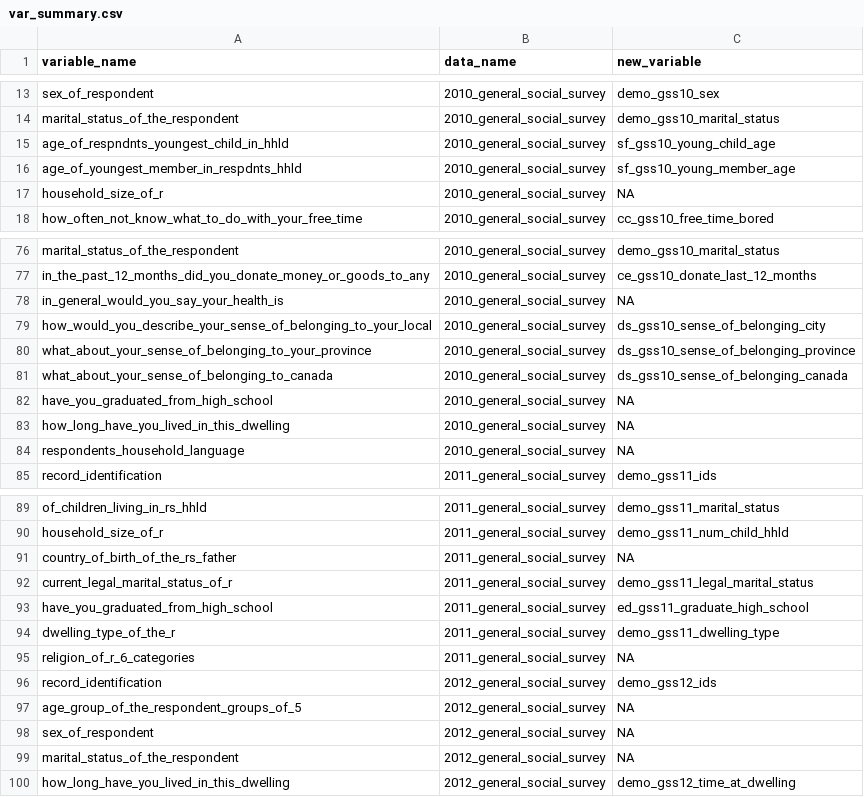
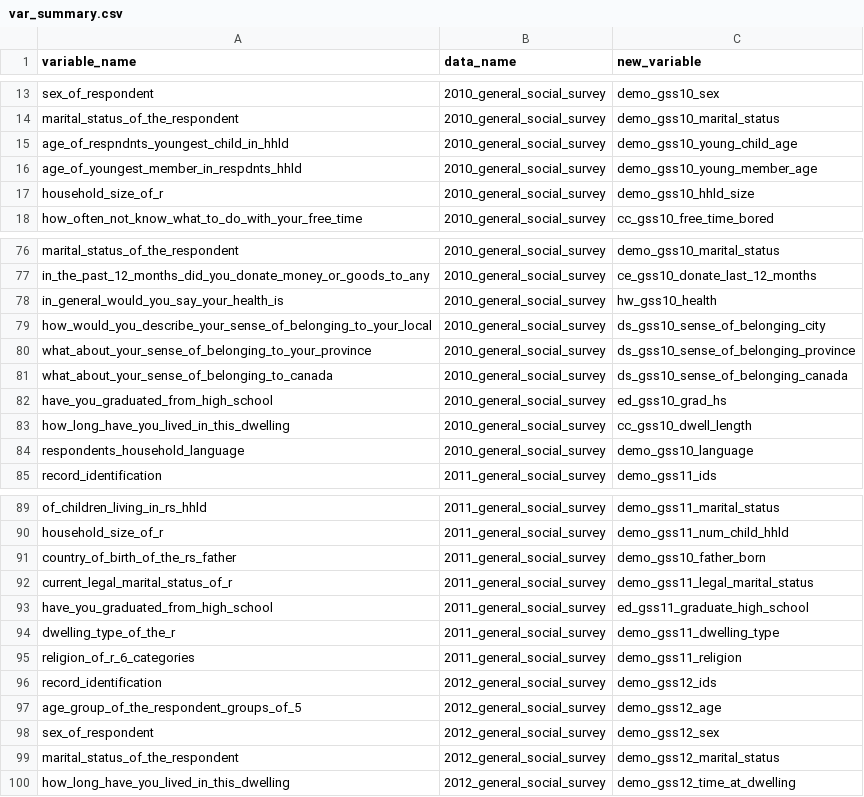
Before and after one commit to databrew/steppingup, a CSV file: data/survey_data/var_summary.csv, drawn as a sheet; only a part is shown, gaps mark what is left out; the diff covers the shown part only.

Commit message:
new dictionary

```diff
--- a/data/survey_data/var_summary.csv
+++ b/data/survey_data/var_summary.csv
@@ -14,5 +14,5 @@ sex_of_respondent,2010_general_social_survey,demo_gss10_sex
 marital_status_of_the_respondent,2010_general_social_survey,demo_gss10_marital_status
-age_of_respndnts_youngest_child_in_hhld,2010_general_social_survey,sf_gss10_young_child_age
-age_of_youngest_member_in_respdnts_hhld,2010_general_social_survey,sf_gss10_young_member_age
-household_size_of_r,2010_general_social_survey,NA
+age_of_respndnts_youngest_child_in_hhld,2010_general_social_survey,demo_gss10_young_child_age
+age_of_youngest_member_in_respdnts_hhld,2010_general_social_survey,demo_gss10_young_member_age
+household_size_of_r,2010_general_social_survey,demo_gss10_hhld_size
 how_often_not_know_what_to_do_with_your_free_time,2010_general_social_survey,cc_gss10_free_time_bored
@@ -77,3 +77,3 @@ marital_status_of_the_respondent,2010_general_social_survey,demo_gss10_marital_s
 in_the_past_12_months_did_you_donate_money_or_goods_to_any,2010_general_social_survey,ce_gss10_donate_last_12_months
-in_general_would_you_say_your_health_is,2010_general_social_survey,NA
+in_general_would_you_say_your_health_is,2010_general_social_survey,hw_gss10_health
 how_would_you_describe_your_sense_of_belonging_to_your_local,2010_general_social_survey,ds_gss10_sense_of_belonging_city
@@ -81,5 +81,5 @@ what_about_your_sense_of_belonging_to_your_province,2010_general_social_survey,d
 what_about_your_sense_of_belonging_to_canada,2010_general_social_survey,ds_gss10_sense_of_belonging_canada
-have_you_graduated_from_high_school,2010_general_social_survey,NA
-how_long_have_you_lived_in_this_dwelling,2010_general_social_survey,NA
-respondents_household_language,2010_general_social_survey,NA
+have_you_graduated_from_high_school,2010_general_social_survey,ed_gss10_grad_hs
+how_long_have_you_lived_in_this_dwelling,2010_general_social_survey,cc_gss10_dwell_length
+respondents_household_language,2010_general_social_survey,demo_gss10_language
 record_identification,2011_general_social_survey,demo_gss11_ids
@@ -90,3 +90,3 @@ of_children_living_in_rs_hhld,2011_general_social_survey,demo_gss11_marital_stat
 household_size_of_r,2011_general_social_survey,demo_gss11_num_child_hhld
-country_of_birth_of_the_rs_father,2011_general_social_survey,NA
+country_of_birth_of_the_rs_father,2011_general_social_survey,demo_gss10_father_born
 current_legal_marital_status_of_r,2011_general_social_survey,demo_gss11_legal_marital_status
@@ -94,7 +94,7 @@ have_you_graduated_from_high_school,2011_general_social_survey,ed_gss11_graduate
 dwelling_type_of_the_r,2011_general_social_survey,demo_gss11_dwelling_type
-religion_of_r_6_categories,2011_general_social_survey,NA
+religion_of_r_6_categories,2011_general_social_survey,demo_gss11_religion
 record_identification,2012_general_social_survey,demo_gss12_ids
-age_group_of_the_respondent_groups_of_5,2012_general_social_survey,NA
-sex_of_respondent,2012_general_social_survey,NA
-marital_status_of_the_respondent,2012_general_social_survey,NA
+age_group_of_the_respondent_groups_of_5,2012_general_social_survey,demo_gss12_age
+sex_of_respondent,2012_general_social_survey,demo_gss12_sex
+marital_status_of_the_respondent,2012_general_social_survey,demo_gss12_marital_status
 how_long_have_you_lived_in_this_dwelling,2012_general_social_survey,demo_gss12_time_at_dwelling
```
Also changed, not shown: 18 edited cells elsewhere in this file.
